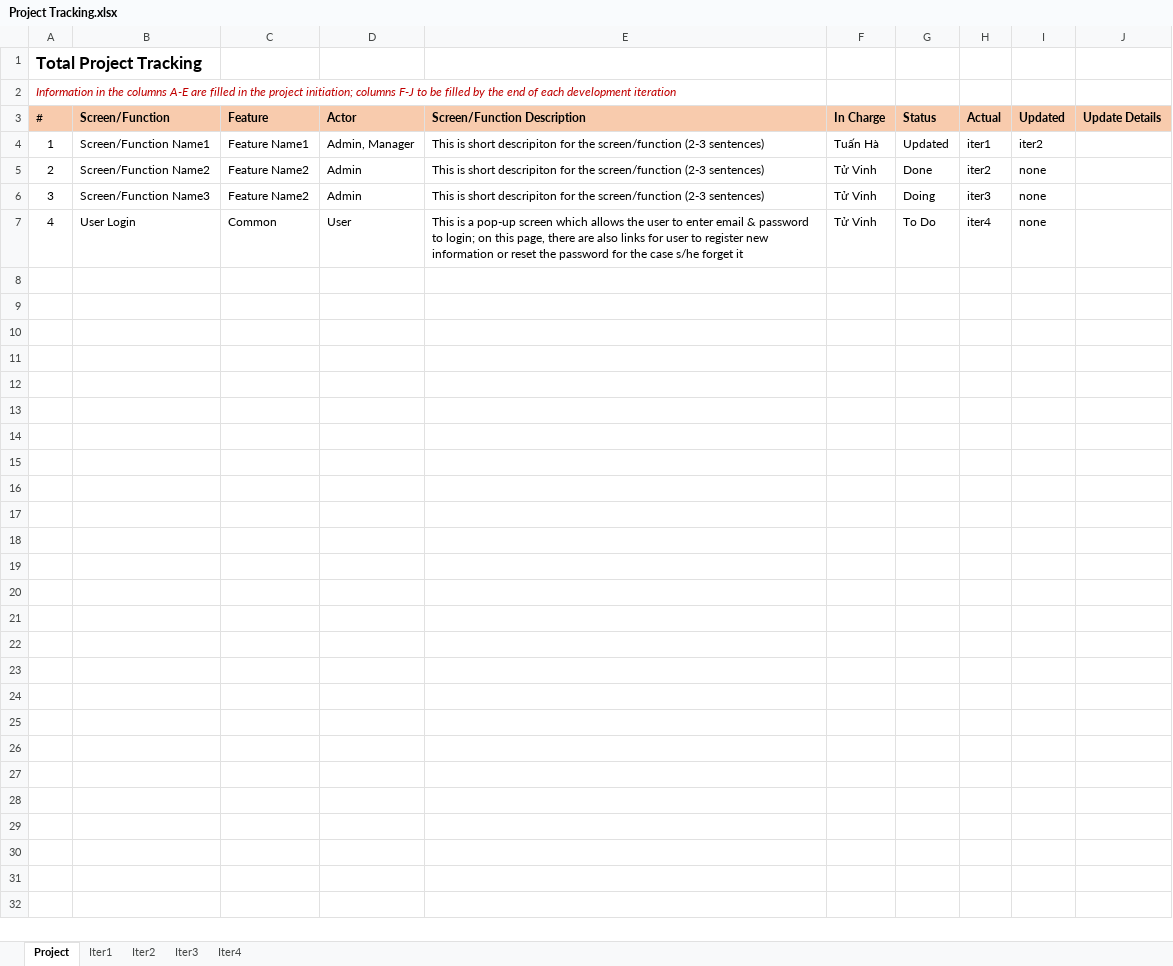
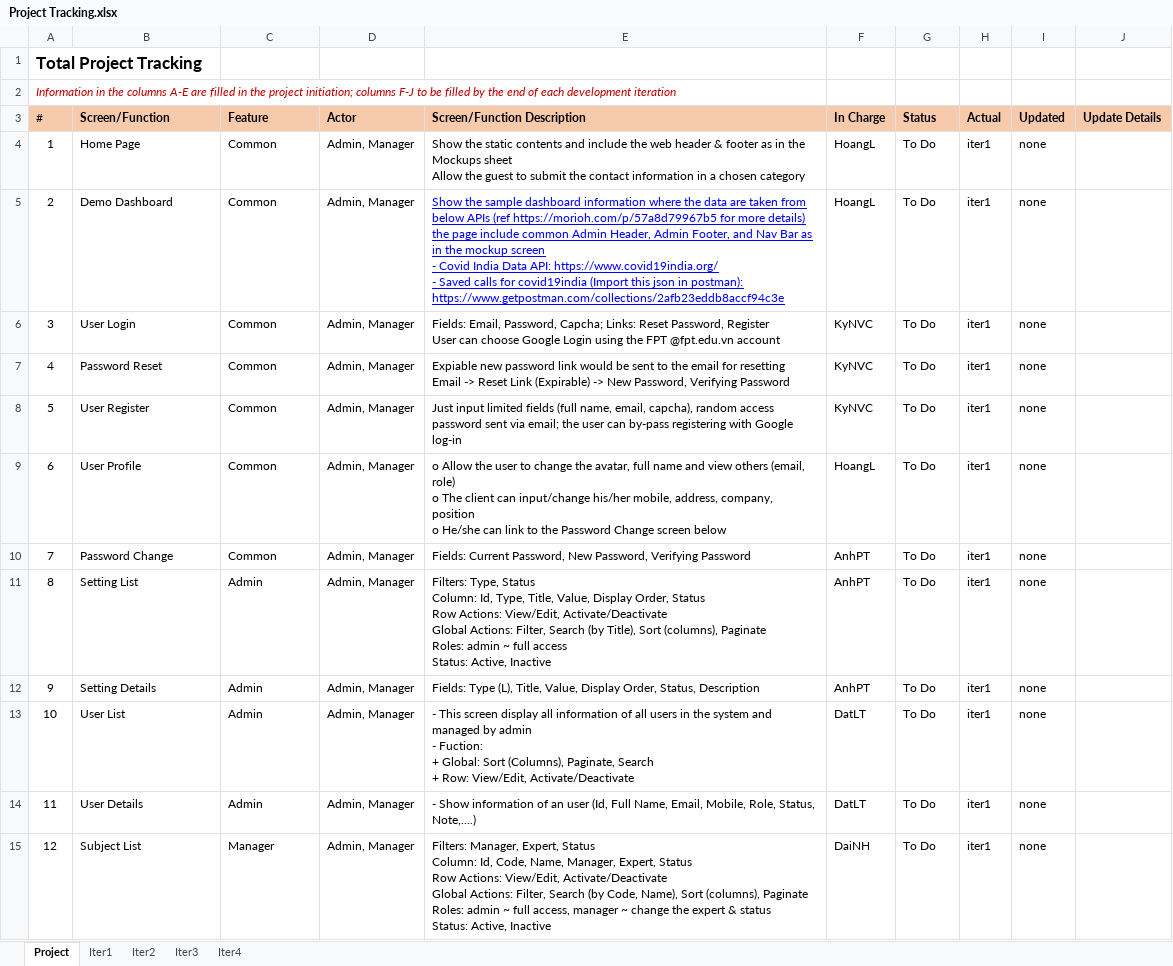
Before and after one commit to nguyenvancaokyfpt/g6, an Excel workbook: document/Project Tracking.xlsx, sheet Project, drawn as a sheet; only a part is shown; values as stored, in another font and other column widths than the file's, no borders; charts and pictures not drawn; ↵ is a line break in a cell; the diff covers the shown part only; the diff names each change by its address in the sheet, - before the commit and + after, or states it on an @@ line.

Commit message:
Update document

```diff
--- a/document/Project Tracking.xlsx (sheet Project)
+++ b/document/Project Tracking.xlsx (sheet Project)
-B4 (Screen/Function): Screen/Function Name1
+B4 (Screen/Function): Home Page
-C4 (Feature): Feature Name1
+C4 (Feature): Common
-E4 (Screen/Function Description): This is short descripiton for the screen/function (2-3 sentences)
+E4 (Screen/Function Description): Show the static contents and include the web header & footer as in the Mockups sheet ↵ Allow the guest to submit the contact information in a chosen category
-F4 (In Charge): Tuấn Hà
+F4 (In Charge): HoangL
-G4 (Status): Updated
+G4 (Status): To Do
-I4 (Updated): iter2
+I4 (Updated): none
-B5 (Screen/Function): Screen/Function Name2
+B5 (Screen/Function): Demo Dashboard
-C5:C6 (Feature): Feature Name2
+C5:C6 (Feature): Common
-D5:D6 (Actor): Admin
+D5:D6 (Actor): Admin, Manager
-E5 (Screen/Function Description): This is short descripiton for the screen/function (2-3 sentences)
+E5 (Screen/Function Description): Show the sample dashboard information where the data are taken from below APIs (ref https://morioh.com/p/57a8d79967b5 for more details) the page include common Admin Header, Admin Footer, and Nav Bar as in the mockup screen ↵ - Covid India Data API: https://www.covid19india.org/ ↵ - Saved calls for covid19india (Import this json in postman): https://www.getpostman.com/collections/2afb23eddb8accf94c3e
@@ E5 underline: off → on, text colour: black → #0000FF @@
-F5 (In Charge): Tử Vinh
+F5 (In Charge): HoangL
-G5 (Status): Done
+G5 (Status): To Do
-H5 (Actual): iter2
+H5 (Actual): iter1
-B6 (Screen/Function): Screen/Function Name3
+B6 (Screen/Function): User Login
-E6 (Screen/Function Description): This is short descripiton for the screen/function (2-3 sentences)
+E6 (Screen/Function Description): Fields: Email, Password, Capcha; Links: Reset Password, Register ↵ User can choose Google Login using the FPT @fpt.edu.vn account
-F6:F7 (In Charge): Tử Vinh
+F6:F7 (In Charge): KyNVC
-G6 (Status): Doing
+G6 (Status): To Do
-H6 (Actual): iter3
+H6 (Actual): iter1
-B7 (Screen/Function): User Login
+B7 (Screen/Function): Password Reset
-D7 (Actor): User
+D7 (Actor): Admin, Manager
-E7 (Screen/Function Description): This is a pop-up screen which allows the user to enter email & password to login; on this page, there are also links for user to register new information or reset the password for the case s/he forget it
+E7 (Screen/Function Description): Expiable new password link would be sent to the email for resetting ↵ Email -> Reset Link (Expirable) -> New Password, Verifying Password
-H7 (Actual): iter4
+H7 (Actual): iter1
+row 8: 5 | User Register | Common | Admin, Manager | Just input limited fields (full name, email, capcha), random access password sent via email; the user can by-pass registering with Google log-in | KyNVC | To Do | iter1 | none
+row 9: 6 | User Profile | Common | Admin, Manager | o Allow the user to change the avatar, full name and view others (email, role) ↵ o The client can input/change his/her mobile, address, company, position ↵ o He/she can link to the Password Change screen below | HoangL | To Do | iter1 | none
+row 10: 7 | Password Change | Common | Admin, Manager | Fields: Current Password, New Password, Verifying Password | AnhPT | To Do | iter1 | none
+row 11: 8 | Setting List | Admin | Admin, Manager | Filters: Type, Status ↵ Column: Id, Type, Title, Value, Display Order, Status ↵ Row Actions: View/Edit, Activate/Deactivate ↵ Global Actions: Filter, Search (by Title), Sort (columns), Paginate ↵ Roles: admin ~ full access ↵ Status: Active, Inactive | AnhPT | To Do | iter1 | none
+row 12: 9 | Setting Details | Admin | Admin, Manager | Fields: Type (L), Title, Value, Display Order, Status, Description | AnhPT | To Do | iter1 | none
+row 13: 10 | User List | Admin | Admin, Manager | - This screen display all information of all users in the system and managed by admin ↵ - Fuction: ↵ + Global: Sort (Columns), Paginate, Search ↵ + Row: View/Edit, Activate/Deactivate | DatLT | To Do | iter1 | none
+row 14: 11 | User Details | Admin | Admin, Manager | - Show information of an user (Id, Full Name, Email, Mobile, Role, Status, Note,....) | DatLT | To Do | iter1 | none
+row 15: 12 | Subject List | Manager | Admin, Manager | Filters: Manager, Expert, Status ↵ Column: Id, Code, Name, Manager, Expert, Status ↵ Row Actions: View/Edit, Activate/Deactivate ↵ Global Actions: Filter, Search (by Code, Name), Sort (columns), Paginate ↵ Roles: admin ~ full access, manager ~ change the expert & status ↵ Status: Active, Inactive | DaiNH | To Do | iter1 | none
```
Also changed, not shown: 19 added rows elsewhere in this sheet, sheet Iter2, sheet Iter1, charts or pictures, document/Issues Report.xlsx, 3 other files.
